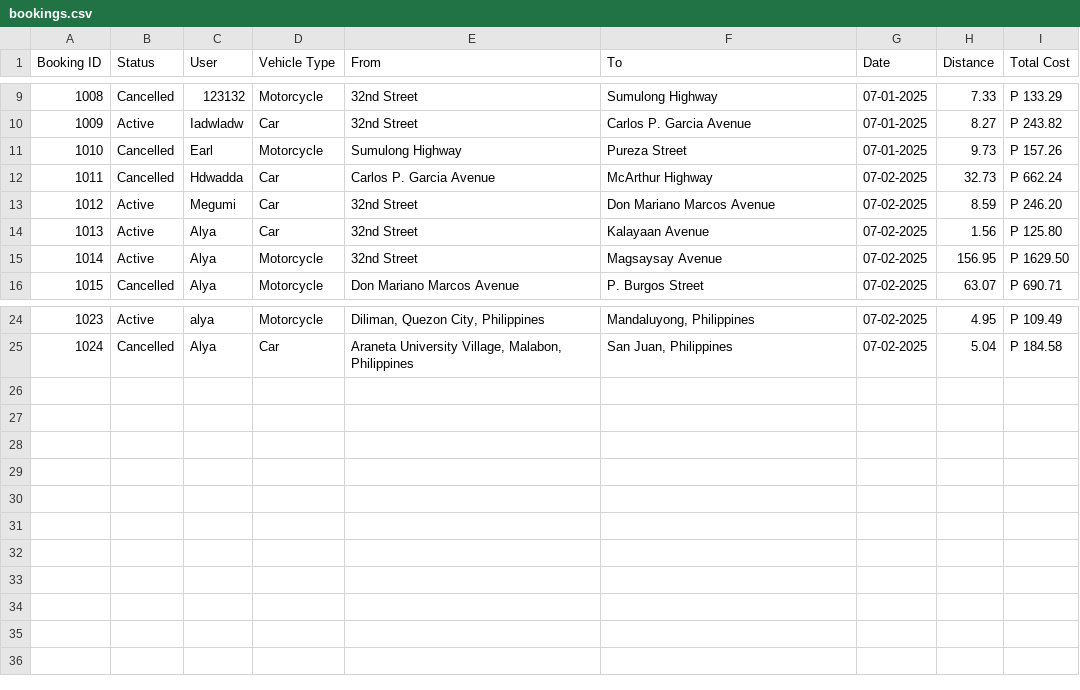
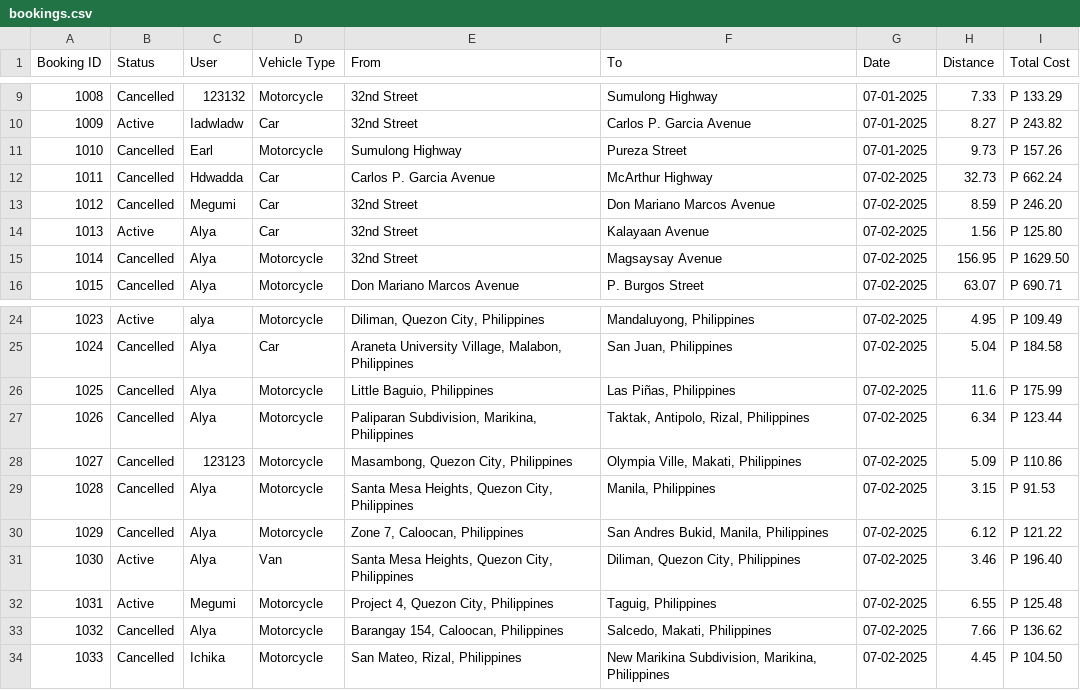
Before and after one commit to Alya109/RideBookingSystem, a CSV file: csv_files/bookings.csv, drawn as a sheet; only a part is shown, gaps mark what is left out.

```diff
--- a/csv_files/bookings.csv
+++ b/csv_files/bookings.csv
@@ -12,5 +12,5 @@ Booking ID,Status,User,Vehicle Type,From,To,Date,Distance,Total Cost
 1011,Cancelled,Hdwadda,Car,Carlos P. Garcia Avenue,McArthur Highway,07-02-2025,32.73,P 662.24
-1012,Active,Megumi,Car,32nd Street,Don Mariano Marcos Avenue,07-02-2025,8.59,P 246.20
+1012,Cancelled,Megumi,Car,32nd Street,Don Mariano Marcos Avenue,07-02-2025,8.59,P 246.20
 1013,Active,Alya,Car,32nd Street,Kalayaan Avenue,07-02-2025,1.56,P 125.80
-1014,Active,Alya,Motorcycle,32nd Street,Magsaysay Avenue,07-02-2025,156.95,P 1629.50
+1014,Cancelled,Alya,Motorcycle,32nd Street,Magsaysay Avenue,07-02-2025,156.95,P 1629.50
 1015,Cancelled,Alya,Motorcycle,Don Mariano Marcos Avenue,P. Burgos Street,07-02-2025,63.07,P 690.71
@@ -25 +25,10 @@ Booking ID,Status,User,Vehicle Type,From,To,Date,Distance,Total Cost
 1024,Cancelled,Alya,Car,"Araneta University Village, Malabon, Philippines","San Juan, Philippines",07-02-2025,5.04,P 184.58
+1025,Cancelled,Alya,Motorcycle,"Little Baguio, Philippines","Las Piñas, Philippines",07-02-2025,11.6,P 175.99
+1026,Cancelled,Alya,Motorcycle,"Paliparan Subdivision, Marikina, Philippines","Taktak, Antipolo, Rizal, Philippines",07-02-2025,6.34,P 123.44
+1027,Cancelled,123123,Motorcycle,"Masambong, Quezon City, Philippines","Olympia Ville, Makati, Philippines",07-02-2025,5.09,P 110.86
+1028,Cancelled,Alya,Motorcycle,"Santa Mesa Heights, Quezon City, Philippines","Manila, Philippines",07-02-2025,3.15,P 91.53
+1029,Cancelled,Alya,Motorcycle,"Zone 7, Caloocan, Philippines","San Andres Bukid, Manila, Philippines",07-02-2025,6.12,P 121.22
+1030,Active,Alya,Van,"Santa Mesa Heights, Quezon City, Philippines","Diliman, Quezon City, Philippines",07-02-2025,3.46,P 196.40
+1031,Active,Megumi,Motorcycle,"Project 4, Quezon City, Philippines","Taguig, Philippines",07-02-2025,6.55,P 125.48
+1032,Cancelled,Alya,Motorcycle,"Barangay 154, Caloocan, Philippines","Salcedo, Makati, Philippines",07-02-2025,7.66,P 136.62
+1033,Cancelled,Ichika,Motorcycle,"San Mateo, Rizal, Philippines","New Marikina Subdivision, Marikina, Philippines",07-02-2025,4.45,P 104.50
```
Also changed, not shown: 1 other file.
